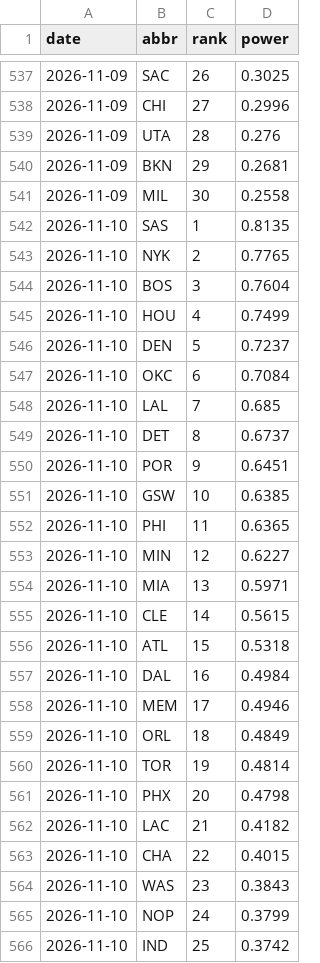
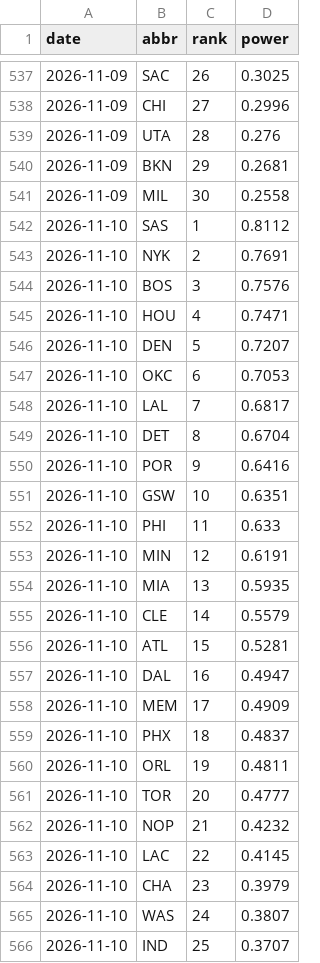
Before and after one commit to eseto9/NBA-Model, a CSV file: log/rankings.csv, drawn as a sheet; only a part is shown, gaps mark what is left out; the diff covers the shown part only.

```diff
--- a/log/rankings.csv
+++ b/log/rankings.csv
@@ -541,26 +541,26 @@ date,abbr,rank,power
 2026-11-09,MIL,30,0.2558
-2026-11-10,SAS,1,0.8135
-2026-11-10,NYK,2,0.7765
-2026-11-10,BOS,3,0.7604
-2026-11-10,HOU,4,0.7499
-2026-11-10,DEN,5,0.7237
-2026-11-10,OKC,6,0.7084
-2026-11-10,LAL,7,0.685
-2026-11-10,DET,8,0.6737
-2026-11-10,POR,9,0.6451
-2026-11-10,GSW,10,0.6385
-2026-11-10,PHI,11,0.6365
-2026-11-10,MIN,12,0.6227
-2026-11-10,MIA,13,0.5971
-2026-11-10,CLE,14,0.5615
-2026-11-10,ATL,15,0.5318
-2026-11-10,DAL,16,0.4984
-2026-11-10,MEM,17,0.4946
-2026-11-10,ORL,18,0.4849
-2026-11-10,TOR,19,0.4814
-2026-11-10,PHX,20,0.4798
-2026-11-10,LAC,21,0.4182
-2026-11-10,CHA,22,0.4015
-2026-11-10,WAS,23,0.3843
-2026-11-10,NOP,24,0.3799
-2026-11-10,IND,25,0.3742
+2026-11-10,SAS,1,0.8112
+2026-11-10,NYK,2,0.7691
+2026-11-10,BOS,3,0.7576
+2026-11-10,HOU,4,0.7471
+2026-11-10,DEN,5,0.7207
+2026-11-10,OKC,6,0.7053
+2026-11-10,LAL,7,0.6817
+2026-11-10,DET,8,0.6704
+2026-11-10,POR,9,0.6416
+2026-11-10,GSW,10,0.6351
+2026-11-10,PHI,11,0.633
+2026-11-10,MIN,12,0.6191
+2026-11-10,MIA,13,0.5935
+2026-11-10,CLE,14,0.5579
+2026-11-10,ATL,15,0.5281
+2026-11-10,DAL,16,0.4947
+2026-11-10,MEM,17,0.4909
+2026-11-10,PHX,18,0.4837
+2026-11-10,ORL,19,0.4811
+2026-11-10,TOR,20,0.4777
+2026-11-10,NOP,21,0.4232
+2026-11-10,LAC,22,0.4145
+2026-11-10,CHA,23,0.3979
+2026-11-10,WAS,24,0.3807
+2026-11-10,IND,25,0.3707
```
Also changed, not shown: 5 edited cells elsewhere in this file, log/odds.csv, log/predictions.csv, 17 other files.
